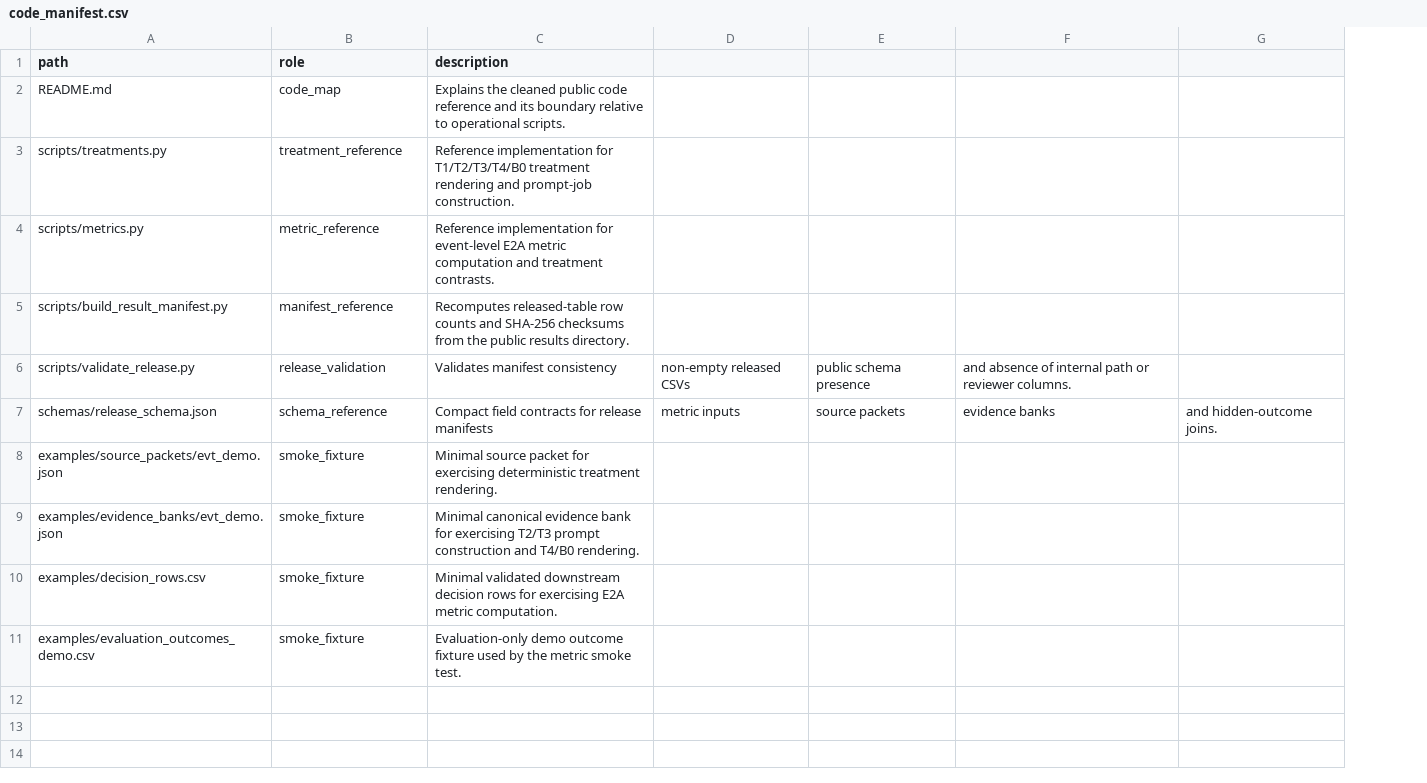
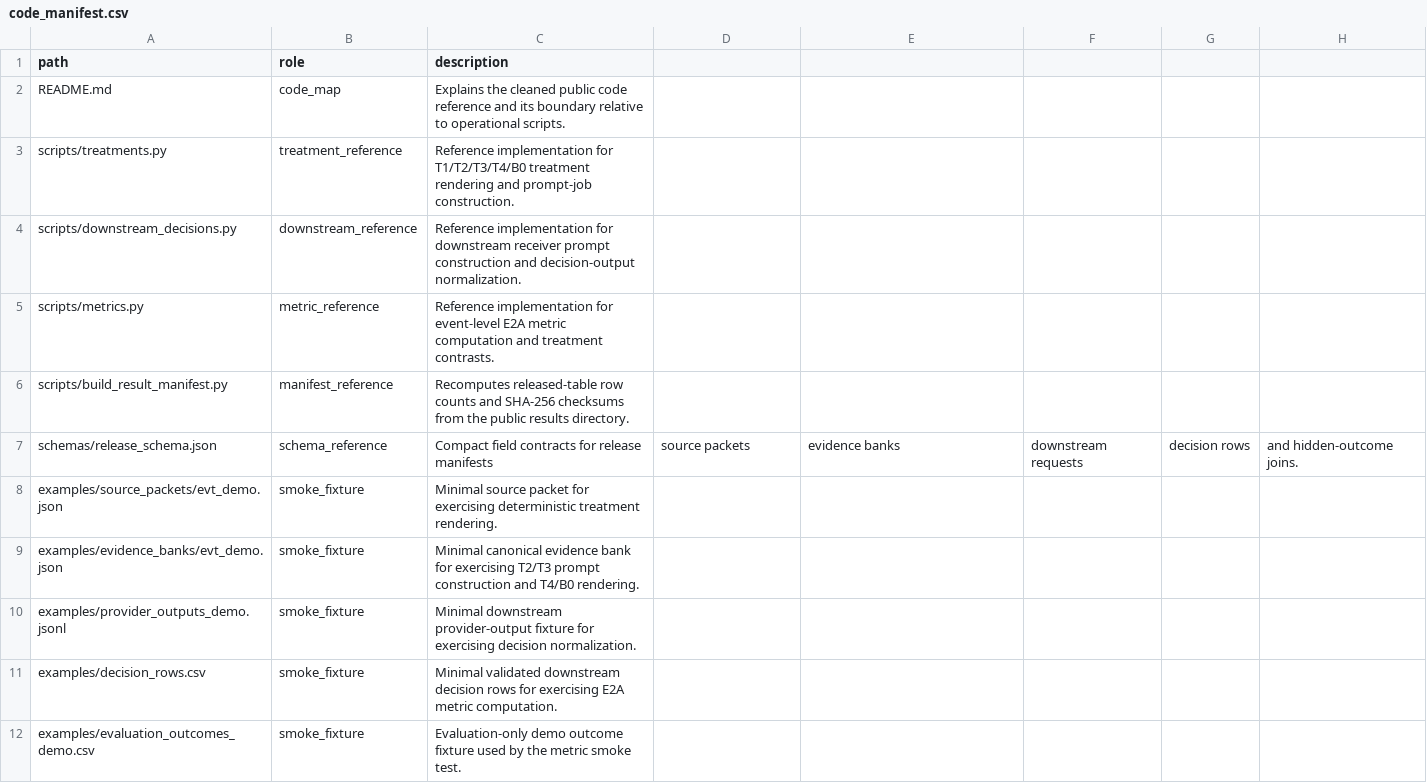
Before and after one commit to Eric0801/Faithful-to-the-Frame, a CSV file: code/code_manifest.csv, drawn as a sheet; removed rows and columns are numbered as before the commit, all else as after; the diff names each change by its address in the sheet, - before the commit and + after, or states it on an @@ line.

Commit message:
chore: add downstream decision reference code

```diff
--- a/code/code_manifest.csv
+++ b/code/code_manifest.csv
-column D, row 7: metric inputs
+column F, row 7: downstream requests
+column G, row 7: decision rows
+row 4: scripts/downstream_decisions.py | downstream_reference | Reference implementation for downstream receiver prompt construction and decision-output normalization.
-row 6: scripts/validate_release.py | release_validation | Validates manifest consistency | non-empty released CSVs | public schema presence | and absence of internal path or reviewer columns.
+row 10: examples/provider_outputs_demo.jsonl | smoke_fixture | Minimal downstream provider-output fixture for exercising decision normalization.
```
Also changed, not shown: 6 other files.
